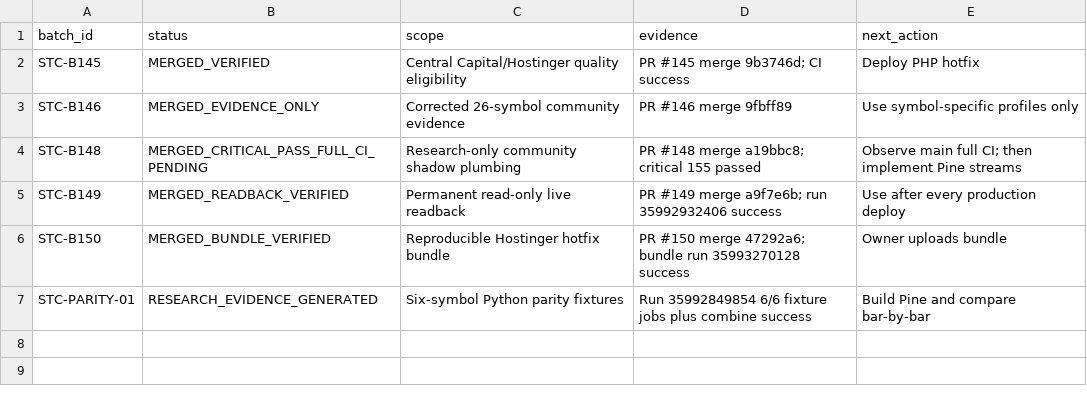
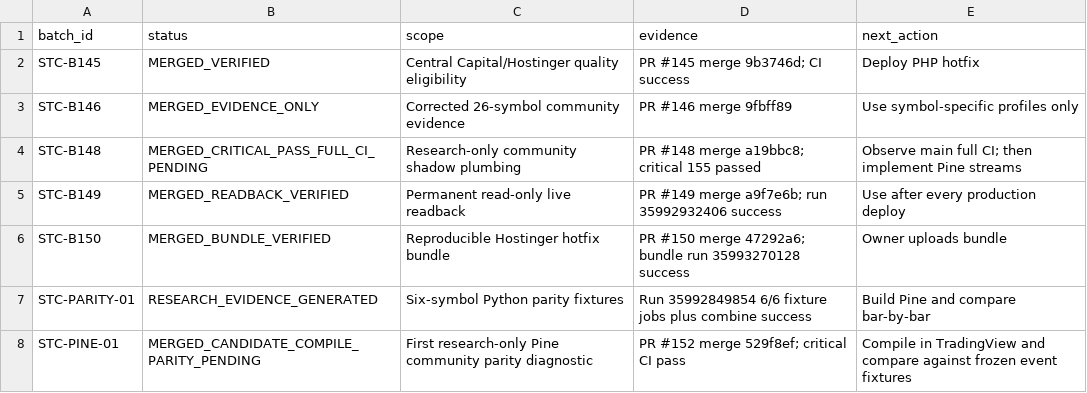
Before and after one commit to engmeldkroury-pixel/stc-competition-engine, a CSV file: BATCH_REGISTER.csv, drawn as a sheet.

Commit message:
Register first Pine parity candidate batch

```diff
--- a/BATCH_REGISTER.csv
+++ b/BATCH_REGISTER.csv
@@ -7 +7,2 @@ STC-B150,MERGED_BUNDLE_VERIFIED,"Reproducible Hostinger hotfix bundle","PR #150
 STC-PARITY-01,RESEARCH_EVIDENCE_GENERATED,"Six-symbol Python parity fixtures","Run 35992849854 6/6 fixture jobs plus combine success","Build Pine and compare bar-by-bar"
+STC-PINE-01,MERGED_CANDIDATE_COMPILE_PARITY_PENDING,"First research-only Pine community parity diagnostic","PR #152 merge 529f8ef; critical CI pass","Compile in TradingView and compare against frozen event fixtures"
```
